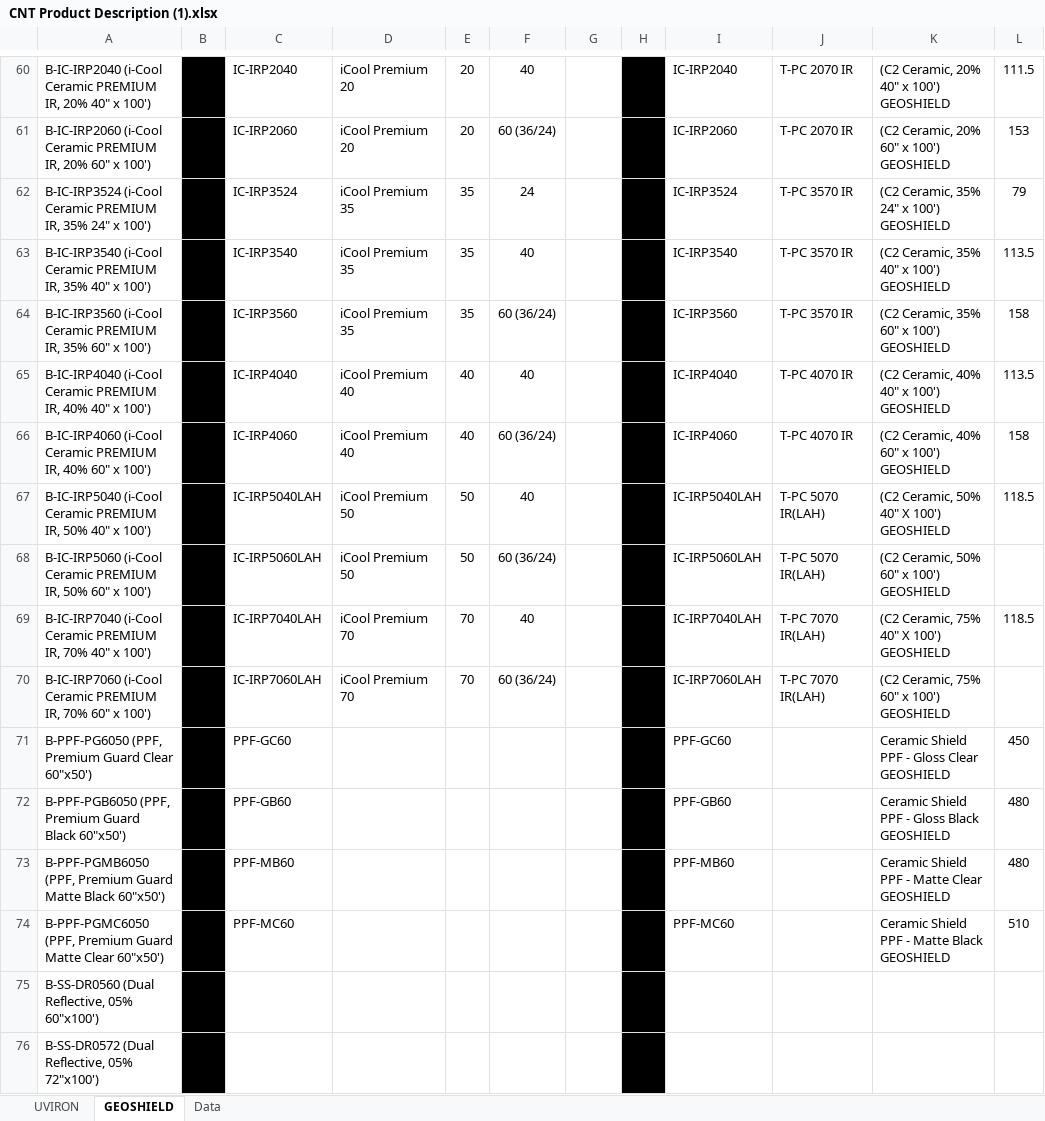
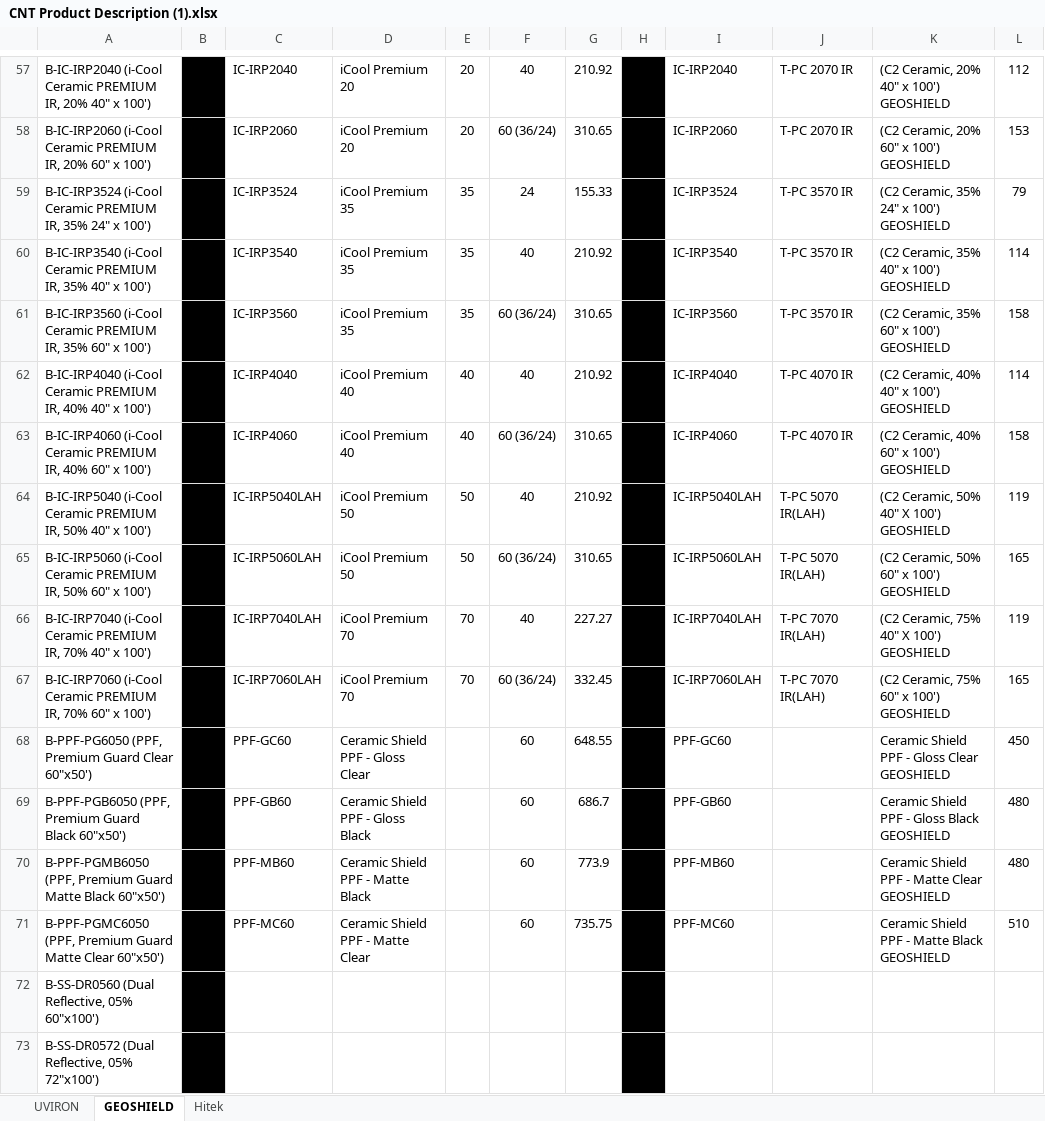
Before and after one commit to tugisuwon86/smp_report, an Excel workbook: pages/CNT Product Description (1).xlsx, sheet GEOSHIELD, drawn as a sheet; only a part is shown, gaps mark what is left out; values as stored, in another font and other column widths than the file's, no borders; charts and pictures not drawn; addresses are those after the commit; the diff covers the shown part only; the diff names each change by its address in the sheet, - before the commit and + after, or states it on an @@ line.

```diff
--- a/pages/CNT Product Description (1).xlsx (sheet GEOSHIELD)
+++ b/pages/CNT Product Description (1).xlsx (sheet GEOSHIELD)
-sheet tab: Data
+sheet tab: Hitek
-G57: (empty)
+G57: 210.92
-L57: 111.5
+L57: 112
-G58: (empty)
+G58: 310.65
-G59: (empty)
+G59: 155.33
-G60: (empty)
+G60: 210.92
-L60: 113.5
+L60: 114
-G61: (empty)
+G61: 310.65
-G62: (empty)
+G62: 210.92
-L62: 113.5
+L62: 114
-G63: (empty)
+G63: 310.65
-G64: (empty)
+G64: 210.92
-L64: 118.5
+L64: 119
-G65: (empty)
+G65: 310.65
-L65: (empty)
+L65: 165
-G66: (empty)
+G66: 227.27
-L66: 118.5
+L66: 119
-G67: (empty)
+G67: 332.45
-L67: (empty)
+L67: 165
-D68: (empty)
+D68: Ceramic Shield PPF - Gloss Clear
-F68:F71: (empty)
+F68:F71: 60
-G68: (empty)
+G68: 648.55
-D69: (empty)
+D69: Ceramic Shield PPF - Gloss Black
-G69: (empty)
+G69: 686.7
-D70: (empty)
+D70: Ceramic Shield PPF - Matte Black
-G70: (empty)
+G70: 773.9
-D71: (empty)
+D71: Ceramic Shield PPF - Matte Clear
-G71: (empty)
+G71: 735.75
```
Also changed, not shown: 3 removed rows and 53 edited cells elsewhere in this sheet, sheet UVIRON, formulas that keep their value, charts or pictures.
